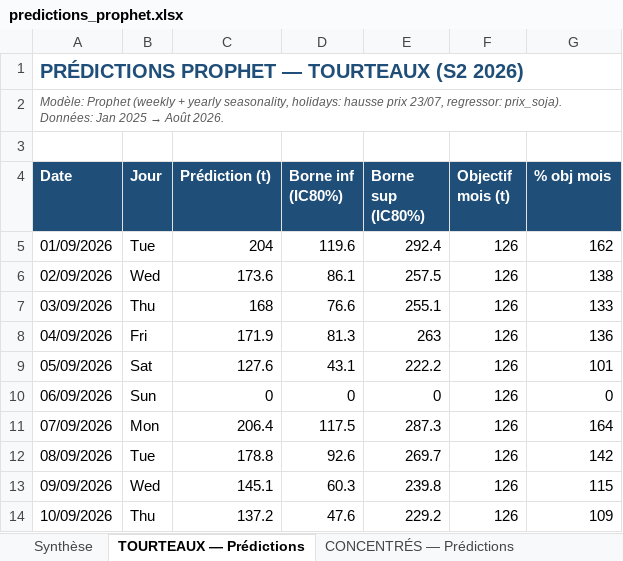
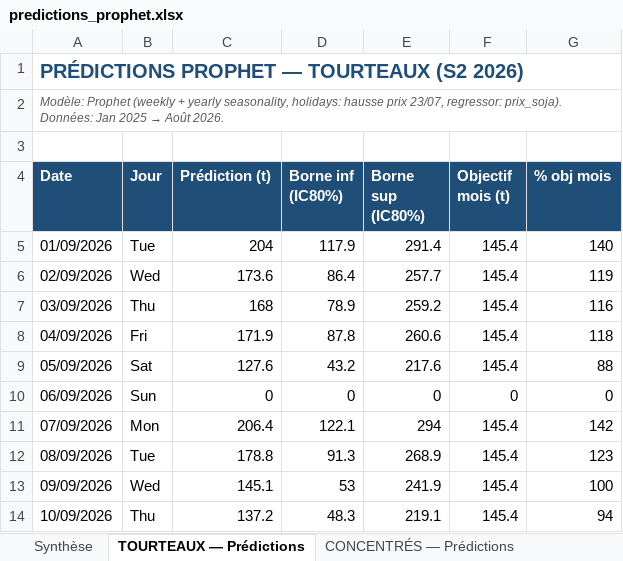
Before and after one commit to frwil/njs-sales-analysis, an Excel workbook: download/predictions_prophet.xlsx, sheet TOURTEAUX — Prédictions, drawn as a sheet; only a part is shown; values as stored, in another font and other column widths than the file's, no borders; the diff covers the shown part only; the diff names each change by its address in the sheet, - before the commit and + after, or states it on an @@ line.

```diff
--- a/download/predictions_prophet.xlsx (sheet TOURTEAUX — Prédictions)
+++ b/download/predictions_prophet.xlsx (sheet TOURTEAUX — Prédictions)
-D5 (Borne inf (IC80%)): 119.6
+D5 (Borne inf (IC80%)): 117.9
-E5 (Borne sup (IC80%)): 292.4
+E5 (Borne sup (IC80%)): 291.4
-F5:F9 (Objectif mois (t)): 126
+F5:F9 (Objectif mois (t)): 145.4
-G5 (% obj mois): 162
+G5 (% obj mois): 140
-D6 (Borne inf (IC80%)): 86.1
+D6 (Borne inf (IC80%)): 86.4
-E6 (Borne sup (IC80%)): 257.5
+E6 (Borne sup (IC80%)): 257.7
-G6 (% obj mois): 138
+G6 (% obj mois): 119
-D7 (Borne inf (IC80%)): 76.6
+D7 (Borne inf (IC80%)): 78.9
-E7 (Borne sup (IC80%)): 255.1
+E7 (Borne sup (IC80%)): 259.2
-G7 (% obj mois): 133
+G7 (% obj mois): 116
-D8 (Borne inf (IC80%)): 81.3
+D8 (Borne inf (IC80%)): 87.8
-E8 (Borne sup (IC80%)): 263
+E8 (Borne sup (IC80%)): 260.6
-G8 (% obj mois): 136
+G8 (% obj mois): 118
-D9 (Borne inf (IC80%)): 43.1
+D9 (Borne inf (IC80%)): 43.2
-E9 (Borne sup (IC80%)): 222.2
+E9 (Borne sup (IC80%)): 217.6
-G9 (% obj mois): 101
+G9 (% obj mois): 88
-F10 (Objectif mois (t)): 126
+F10 (Objectif mois (t)): 0
-D11 (Borne inf (IC80%)): 117.5
+D11 (Borne inf (IC80%)): 122.1
-E11 (Borne sup (IC80%)): 287.3
+E11 (Borne sup (IC80%)): 294
-F11:F14 (Objectif mois (t)): 126
+F11:F14 (Objectif mois (t)): 145.4
-G11 (% obj mois): 164
+G11 (% obj mois): 142
-D12 (Borne inf (IC80%)): 92.6
+D12 (Borne inf (IC80%)): 91.3
-E12 (Borne sup (IC80%)): 269.7
+E12 (Borne sup (IC80%)): 268.9
-G12 (% obj mois): 142
+G12 (% obj mois): 123
-D13 (Borne inf (IC80%)): 60.3
+D13 (Borne inf (IC80%)): 53
-E13 (Borne sup (IC80%)): 239.8
+E13 (Borne sup (IC80%)): 241.9
-G13 (% obj mois): 115
+G13 (% obj mois): 100
-D14 (Borne inf (IC80%)): 47.6
+D14 (Borne inf (IC80%)): 48.3
-E14 (Borne sup (IC80%)): 229.2
+E14 (Borne sup (IC80%)): 219.1
-G14 (% obj mois): 109
+G14 (% obj mois): 94
```
Also changed, not shown: 20 added rows and 338 edited cells elsewhere in this sheet, sheet CONCENTRÉS — Prédictions, sheet Synthèse, 2 other files.
